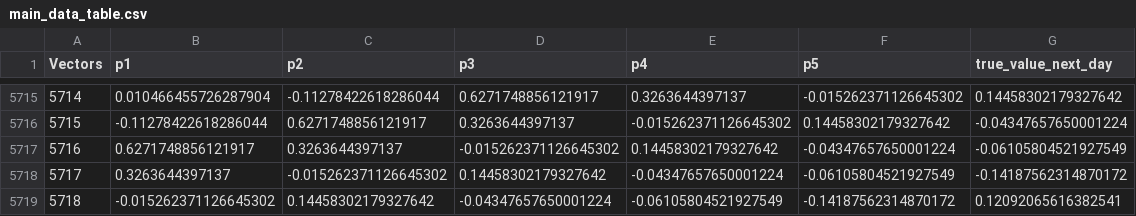
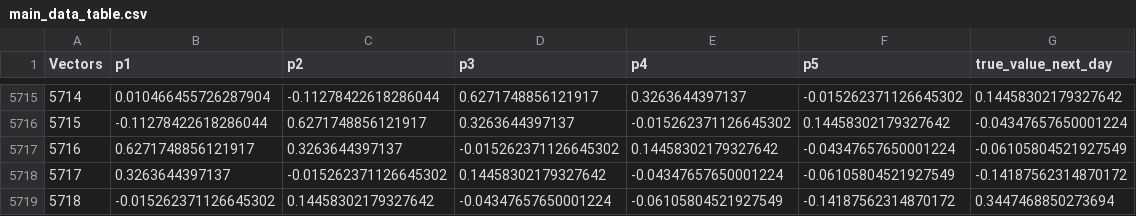
Before and after one commit to sria-the-fury/ANN-for-Time-Series-Forex-PyNote, a CSV file: main_data_table.csv, drawn as a sheet; only a part is shown, gaps mark what is left out.

```diff
--- a/main_data_table.csv
+++ b/main_data_table.csv
@@ -5718,2 +5718,2 @@ Vectors,p1,p2,p3,p4,p5,true_value_next_day
 5717,0.3263644397137,-0.015262371126645302,0.14458302179327642,-0.04347657650001224,-0.06105804521927549,-0.14187562314870172
-5718,-0.015262371126645302,0.14458302179327642,-0.04347657650001224,-0.06105804521927549,-0.14187562314870172,0.12092065616382541
+5718,-0.015262371126645302,0.14458302179327642,-0.04347657650001224,-0.06105804521927549,-0.14187562314870172,0.3447468850273694
```
Also changed, not shown: EURUSD_Close_Fixed.csv, EURUSD_Close_Fixed_with_difference.csv, 2 other files.
